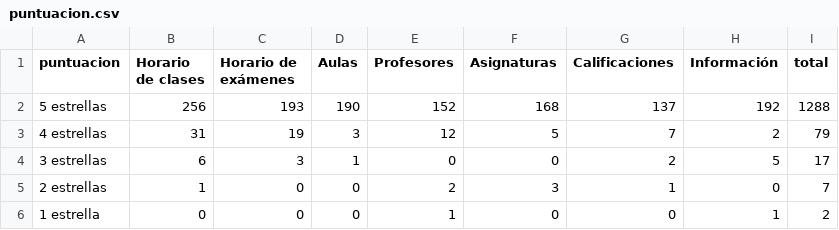
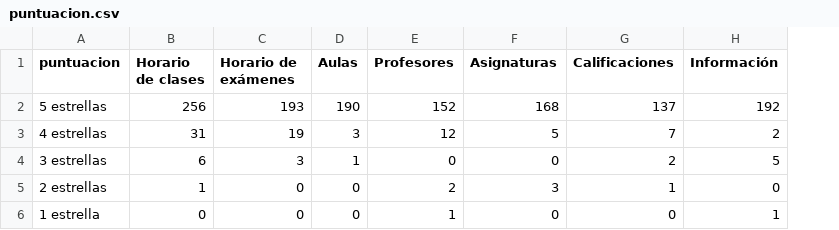
Before and after one commit to hugorobalinop/project_data, a CSV file: puntuacion.csv, drawn as a sheet; the diff names each change by its address in the sheet, - before the commit and + after, or states it on an @@ line.

Commit message:
Update puntuacion.csv

```diff
--- a/puntuacion.csv
+++ b/puntuacion.csv
-column I (total), rows 2-6: 1288 | 79 | 17 | 7 | 2
```
